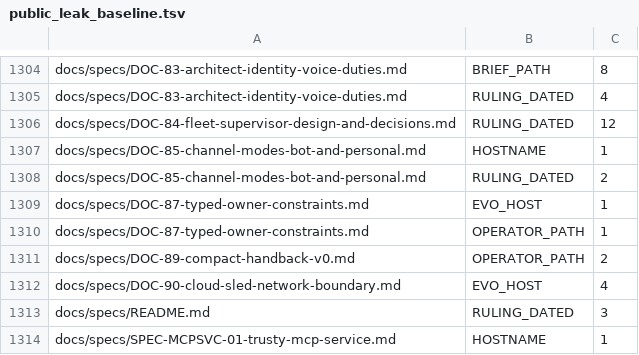
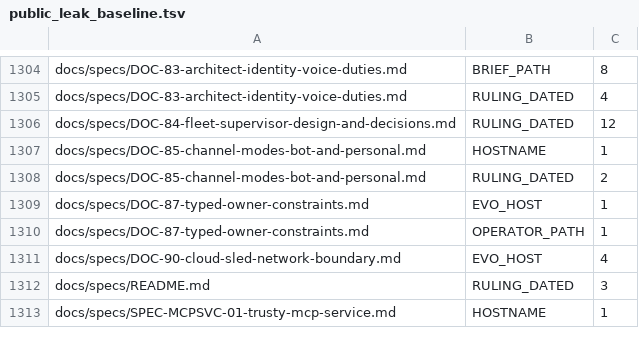
Before and after one commit to bobmatnyc/trusty-tools, a TSV file: scripts/public_leak_baseline.tsv, drawn as a sheet; only a part is shown, gaps mark what is left out; the diff names each change by its address in the sheet, - before the commit and + after, or states it on an @@ line.

```diff
--- a/scripts/public_leak_baseline.tsv
+++ b/scripts/public_leak_baseline.tsv
-row 1311: docs/specs/DOC-89-compact-handback-v0.md | OPERATOR_PATH | 2
```
